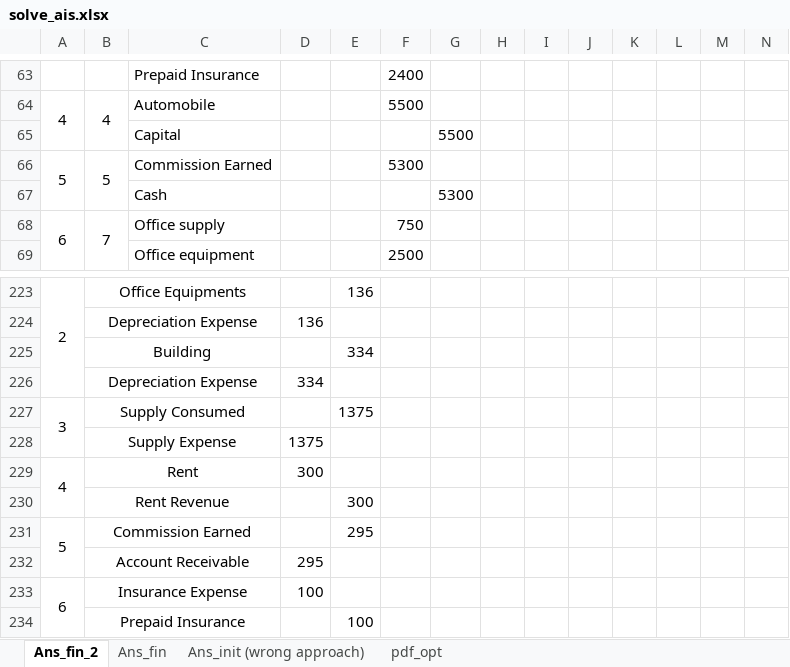
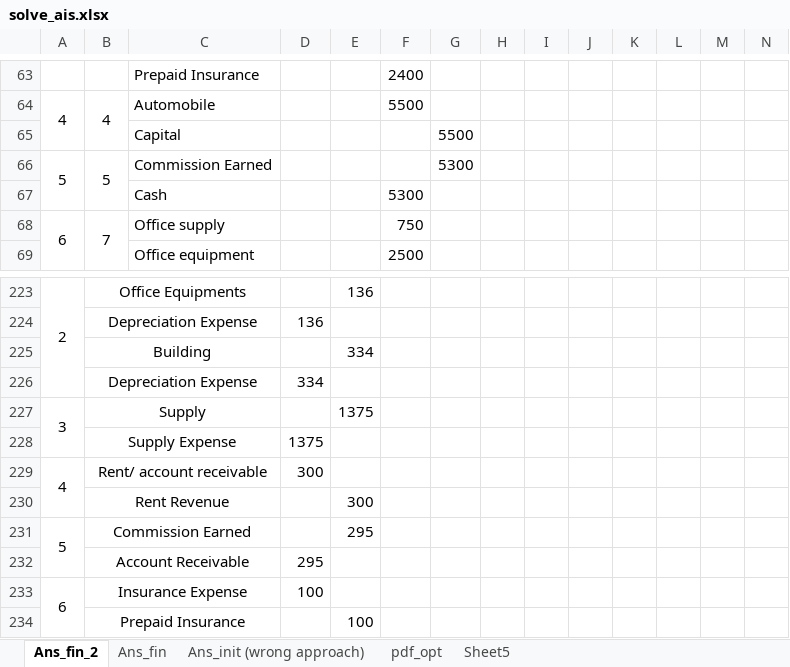
Before and after one commit to SharafatKarim/pstu-cse-academic, an Excel workbook: semester 3/ais/accounting/assignment/solve_ais.xlsx, sheet Ans_fin_2, drawn as a sheet; only a part is shown, gaps mark what is left out; values as stored, in another font and other column widths than the file's, no borders; removed rows and columns are numbered as before the commit, all else as after; rows hold the shown columns only; the diff names each change by its address in the sheet, - before the commit and + after, or states it on an @@ line.

```diff
--- a/semester 3/ais/accounting/assignment/solve_ais.xlsx (sheet Ans_fin_2)
+++ b/semester 3/ais/accounting/assignment/solve_ais.xlsx (sheet Ans_fin_2)
+sheet tab: Sheet5
-F66: 5300
+F66: (empty)
-G66: (empty)
+G66: 5300
-row 67:  |  | Cash |  |  |  | 5300
+row 67:  |  | Cash |  |  | 5300
-B227: Supply Consumed
+B227: Supply
-B229: Rent
+B229: Rent/ account receivable
```
Also changed, not shown: sheet Ans_fin, sheet pdf_opt, semester 3/ais/accounting/problem solves/prev_questions.xlsx, 1 other file.
